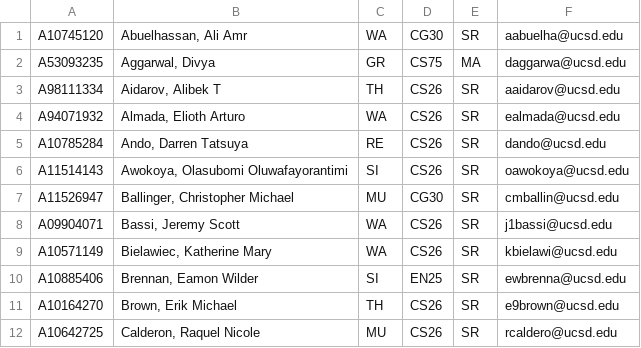
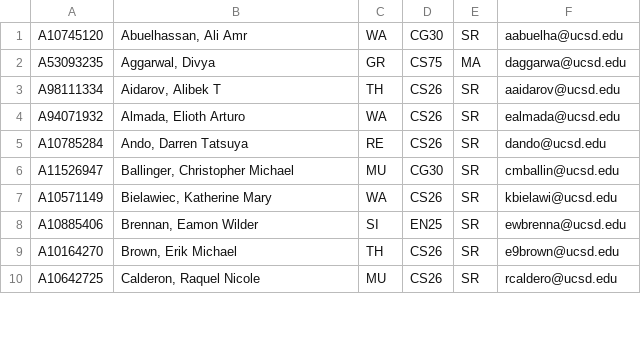
Before and after one commit to dotcom900825/ucsd-hci-class-management, a CSV file: lib/tasks/students_without_section_num.csv, drawn as a sheet; only a part is shown; the diff covers the shown part only; the diff names each change by its address in the sheet, - before the commit and + after, or states it on an @@ line.

```diff
--- a/lib/tasks/students_without_section_num.csv
+++ b/lib/tasks/students_without_section_num.csv
-row 6: A11514143 | Awokoya, Olasubomi Oluwafayorantimi | SI | CS26 | SR | oawokoya@ucsd.edu
-row 8: A09904071 | Bassi, Jeremy Scott | WA | CS26 | SR | j1bassi@ucsd.edu
```
Also changed, not shown: 15 removed rows and 2 edited cells elsewhere in this file, 2 other files.
